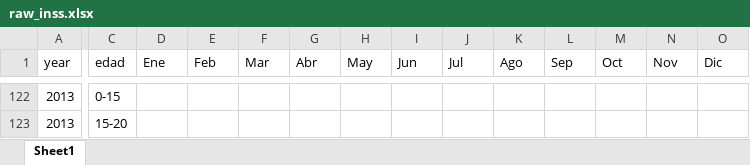
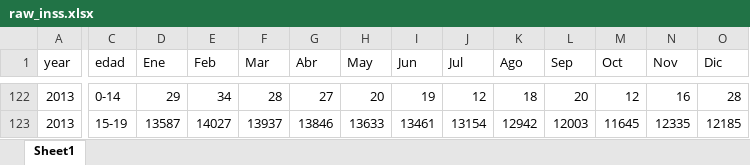
Before and after one commit to RRMaximiliano/inss_nicaragua, an Excel workbook: data/raw/raw_inss.xlsx, sheet Sheet1, drawn as a sheet; only a part is shown, gaps mark what is left out; values as stored, in another font and other column widths than the file's, no borders; the diff covers the shown part only; the diff names each change by its address in the sheet, - before the commit and + after, or states it on an @@ line.

```diff
--- a/data/raw/raw_inss.xlsx (sheet Sheet1)
+++ b/data/raw/raw_inss.xlsx (sheet Sheet1)
-C122 (edad): 0-15
+C122 (edad): 0-14
-D122 (Ene): (empty)
+D122 (Ene): 29
-E122 (Feb): (empty)
+E122 (Feb): 34
-F122 (Mar): (empty)
+F122 (Mar): 28
-G122 (Abr): (empty)
+G122 (Abr): 27
-H122 (May): (empty)
+H122 (May): 20
-I122 (Jun): (empty)
+I122 (Jun): 19
-J122 (Jul): (empty)
+J122 (Jul): 12
-K122 (Ago): (empty)
+K122 (Ago): 18
-L122 (Sep): (empty)
+L122 (Sep): 20
-M122 (Oct): (empty)
+M122 (Oct): 12
-N122 (Nov): (empty)
+N122 (Nov): 16
-O122 (Dic): (empty)
+O122 (Dic): 28
-C123 (edad): 15-20
+C123 (edad): 15-19
-D123 (Ene): (empty)
+D123 (Ene): 13587
-E123 (Feb): (empty)
+E123 (Feb): 14027
-F123 (Mar): (empty)
+F123 (Mar): 13937
-G123 (Abr): (empty)
+G123 (Abr): 13846
-H123 (May): (empty)
+H123 (May): 13633
-I123 (Jun): (empty)
+I123 (Jun): 13461
-J123 (Jul): (empty)
+J123 (Jul): 13154
-K123 (Ago): (empty)
+K123 (Ago): 12942
-L123 (Sep): (empty)
+L123 (Sep): 12003
-M123 (Oct): (empty)
+M123 (Oct): 11645
-N123 (Nov): (empty)
+N123 (Nov): 12335
-O123 (Dic): (empty)
+O123 (Dic): 12185
```
Also changed, not shown: 502 edited cells elsewhere in this sheet, 5 other files.
